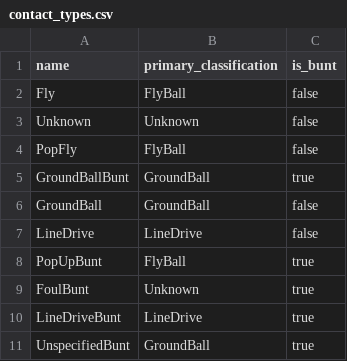
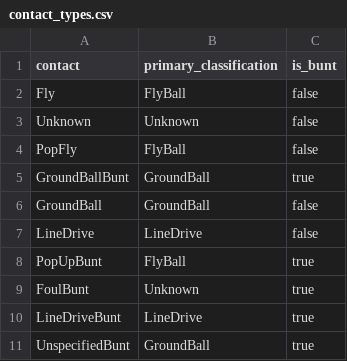
Before and after one commit to droher/baseball.computer, a CSV file: timeball/seeds/contact_types.csv, drawn as a sheet.

```diff
--- a/timeball/seeds/contact_types.csv
+++ b/timeball/seeds/contact_types.csv
@@ -1,2 +1,2 @@
-name,primary_classification,is_bunt
+contact,primary_classification,is_bunt
 Fly,FlyBall,false
```
Also changed, not shown: timeball/seeds/double_play_flag_types.csv, timeball/seeds/pitch_types.csv, 10 other files.
